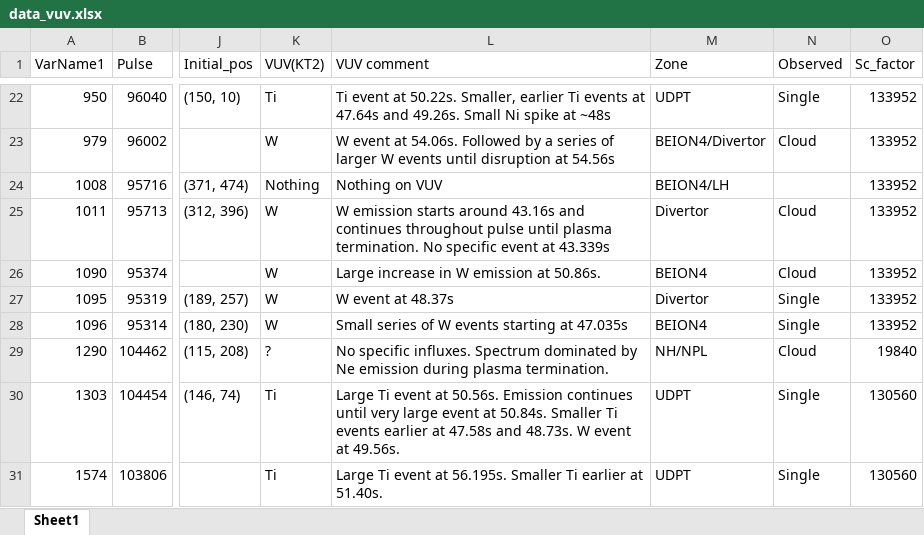
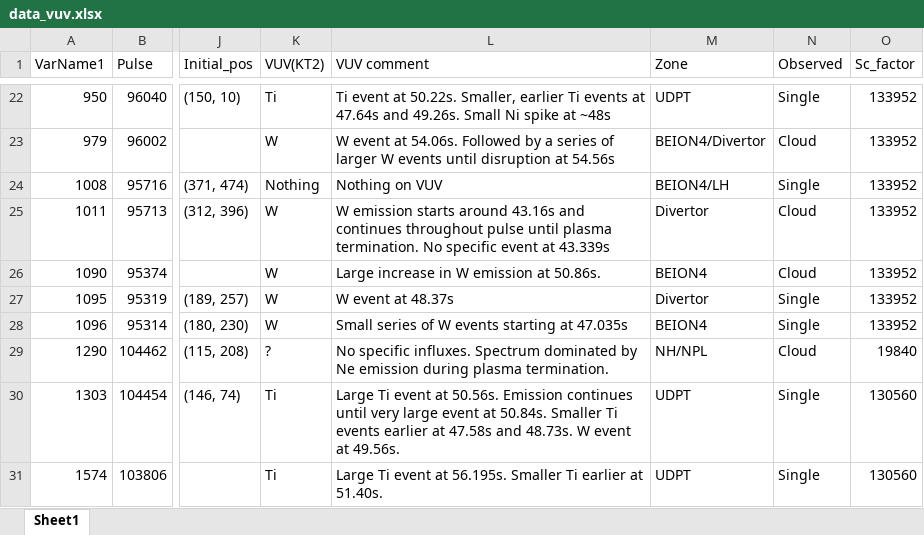
Before and after one commit to agganz/UFOs, an Excel workbook: data/data_vuv.xlsx, sheet Sheet1, drawn as a sheet; only a part is shown, gaps mark what is left out; values as stored, in another font and other column widths than the file's, no borders; the diff covers the shown part only; the diff names each change by its address in the sheet, - before the commit and + after, or states it on an @@ line.

```diff
--- a/data/data_vuv.xlsx (sheet Sheet1)
+++ b/data/data_vuv.xlsx (sheet Sheet1)
-N24 (Observed): (empty)
+N24 (Observed): Single
```
Also changed, not shown: 3 added rows and 9 edited cells elsewhere in this sheet.
